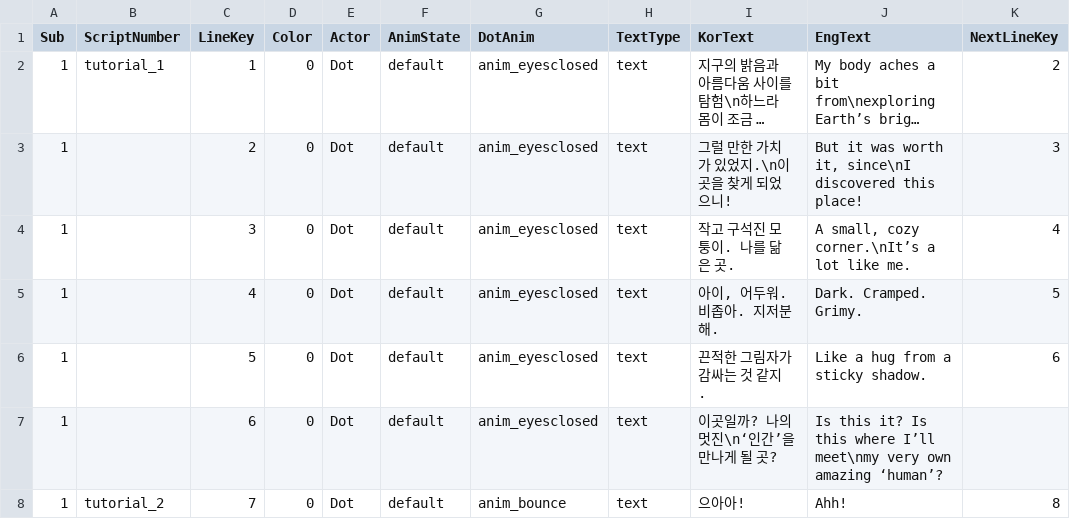
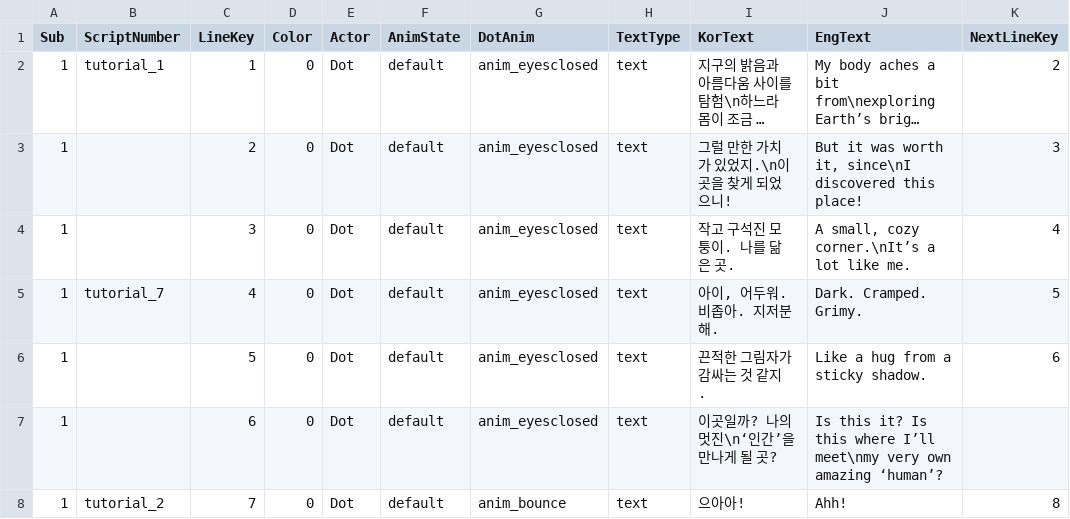
Before and after one commit to MungchiTheBlackThing/The-Black-Thing, a CSV file: Assets/Resources/CSV/tutorial_sub.csv, drawn as a sheet; only a part is shown; long unchanged cells end in …; the diff names each change by its address in the sheet, - before the commit and + after, or states it on an @@ line.

```diff
--- a/Assets/Resources/CSV/tutorial_sub.csv
+++ b/Assets/Resources/CSV/tutorial_sub.csv
-B5 (ScriptNumber): (empty)
+B5 (ScriptNumber): tutorial_7
```
Also changed, not shown: 14 other files.
